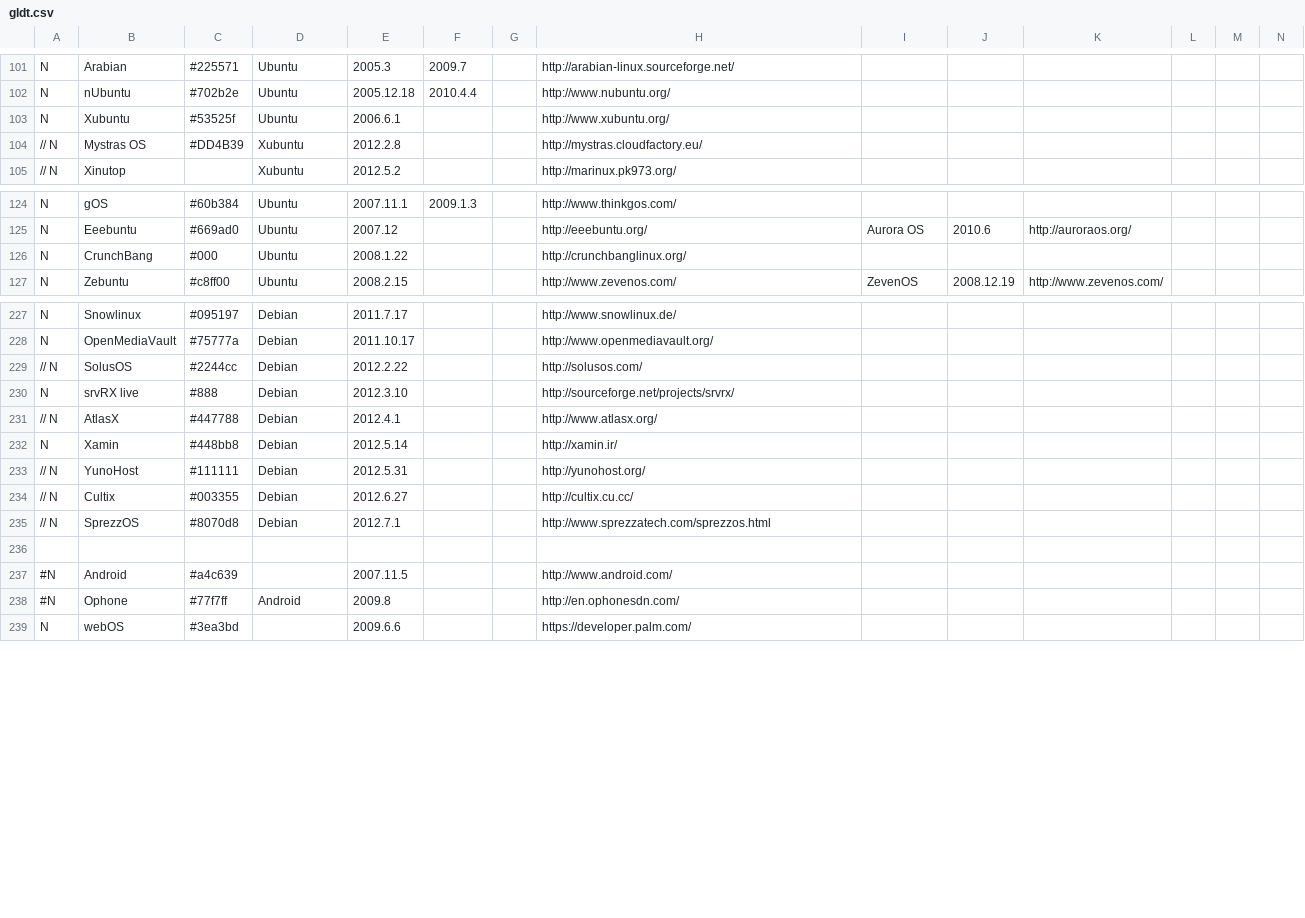
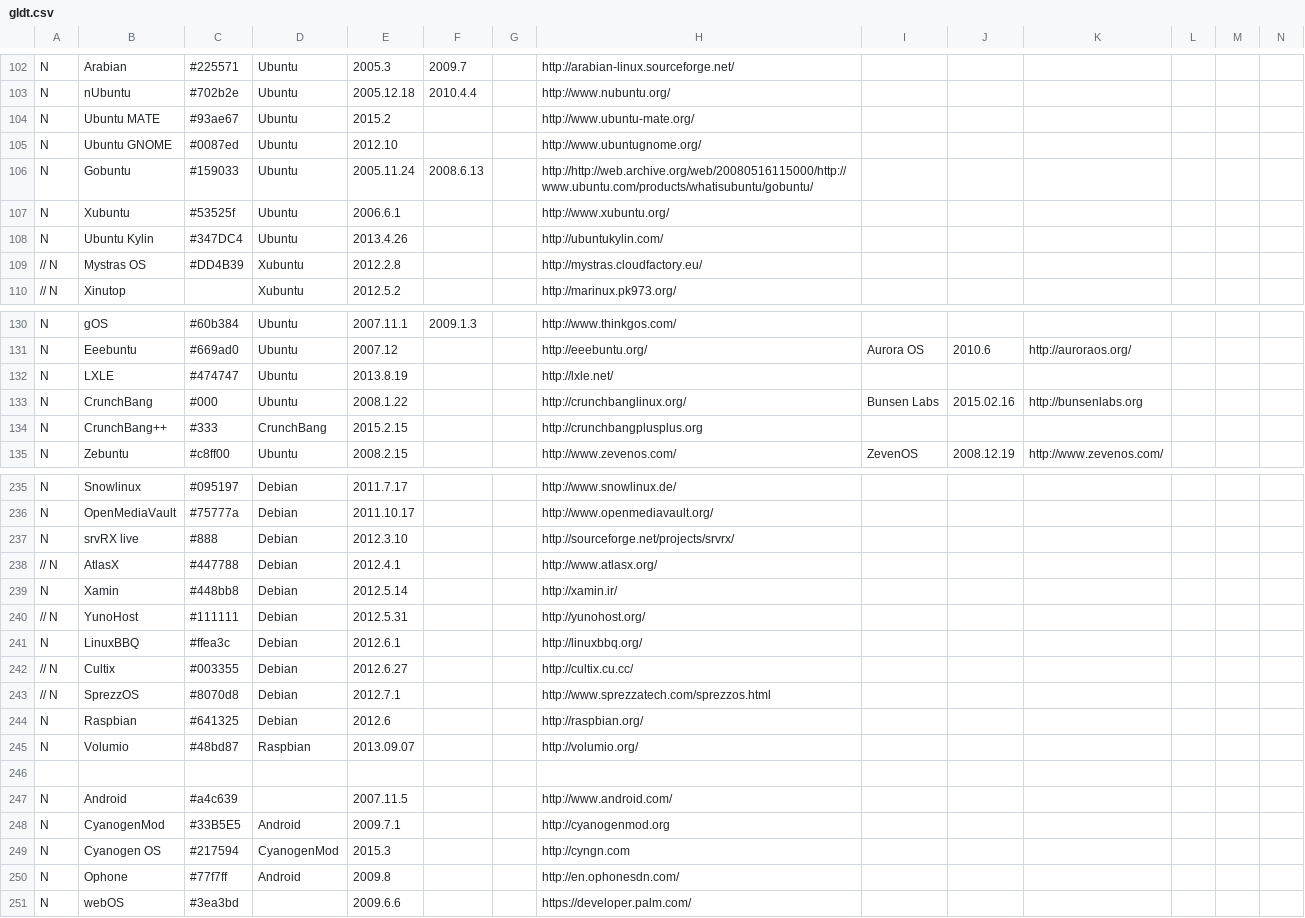
Before and after one commit to FabioLolix/LinuxTimeline, a CSV file: gldt.csv, drawn as a sheet; only a part is shown, gaps mark what is left out; removed rows and columns are numbered as before the commit, all else as after; rows hold the shown columns only; the diff covers the shown part only; the diff names each change by its address in the sheet, - before the commit and + after, or states it on an @@ line.

```diff
--- a/gldt.csv
+++ b/gldt.csv
+row 104: N | Ubuntu MATE | #93ae67 | Ubuntu | 2015.2 |  |  | http://www.ubuntu-mate.org/
+row 105: N | Ubuntu GNOME | #0087ed | Ubuntu | 2012.10 |  |  | http://www.ubuntugnome.org/
+row 106: N | Gobuntu | #159033 | Ubuntu | 2005.11.24 | 2008.6.13 |  | http://http://web.archive.org/web/20080516115000/http://www.ubuntu.com/products/whatisubuntu/gobuntu/
+row 108: N | Ubuntu Kylin | #347DC4 | Ubuntu | 2013.4.26 |  |  | http://ubuntukylin.com/
+row 132: N | LXLE | #474747 | Ubuntu | 2013.8.19 |  |  | http://lxle.net/
-I133: (empty)
+I133: Bunsen Labs
-J133: (empty)
+J133: 2015.02.16
-K133: (empty)
+K133: http://bunsenlabs.org
+row 134: N | CrunchBang++ | #333 | CrunchBang | 2015.2.15 |  |  | http://crunchbangplusplus.org
-row 229: // N | SolusOS | #2244cc | Debian | 2012.2.22 |  |  | http://solusos.com/
+row 241: N | LinuxBBQ | #ffea3c | Debian | 2012.6.1 |  |  | http://linuxbbq.org/
+row 244: N | Raspbian | #641325 | Debian | 2012.6 |  |  | http://raspbian.org/
+row 245: N | Volumio | #48bd87 | Raspbian | 2013.09.07 |  |  | http://volumio.org/
-A247: #N
+A247: N
+row 248: N | CyanogenMod | #33B5E5 | Android | 2009.7.1 |  |  | http://cyanogenmod.org
+row 249: N | Cyanogen OS | #217594 | CyanogenMod | 2015.3 |  |  | http://cyngn.com
-A250: #N
+A250: N
```
Also changed, not shown: 12 added rows and 32 edited cells elsewhere in this file, 5 other files.
